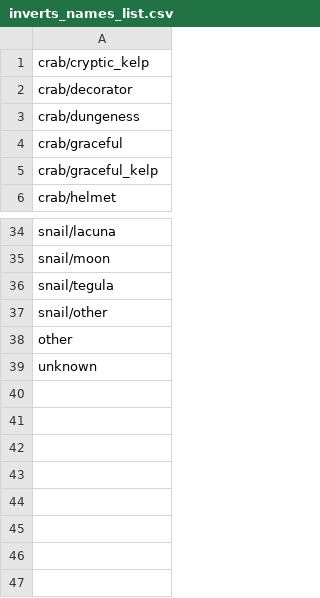
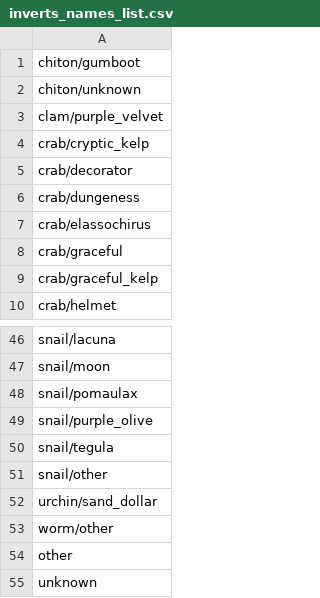
Before and after one commit to HakaiInstitute/seagrass-fish-inverts, a CSV file: raw-data/inverts_names_list.csv, drawn as a sheet; only a part is shown, gaps mark what is left out; the diff covers the shown part only; the diff names each change by its address in the sheet, - before the commit and + after, or states it on an @@ line.

```diff
--- a/raw-data/inverts_names_list.csv
+++ b/raw-data/inverts_names_list.csv
+row 1: chiton/gumboot
+row 2: chiton/unknown
+row 3: clam/purple_velvet
+row 7: crab/elassochirus
+row 48: snail/pomaulax
+row 49: snail/purple_olive
+row 52: urchin/sand_dollar
+row 53: worm/other
```
Also changed, not shown: 8 added rows and 1 edited cell elsewhere in this file, 1 other file.
